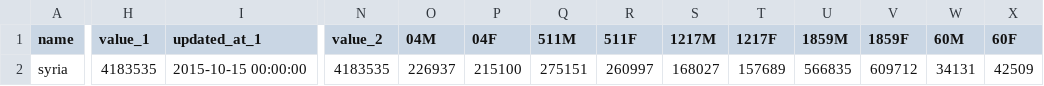
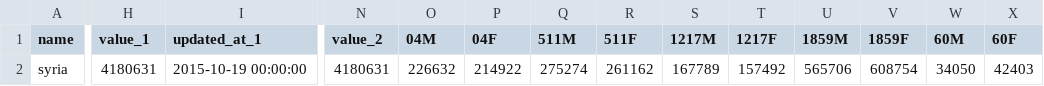
Before and after one commit to davidasbury/SyriaTest, a CSV file: Syria_UNHCR_Totals.csv, drawn as a sheet; only a part is shown, gaps mark what is left out; the diff covers the shown part only; the diff names each change by its address in the sheet, - before the commit and + after, or states it on an @@ line.

```diff
--- a/Syria_UNHCR_Totals.csv
+++ b/Syria_UNHCR_Totals.csv
-H2 (value_1): 4183535
+H2 (value_1): 4180631
-I2 (updated_at_1): 2015-10-15 00:00:00
+I2 (updated_at_1): 2015-10-19 00:00:00
-N2 (value_2): 4183535
+N2 (value_2): 4180631
-O2 (04M): 226937
+O2 (04M): 226632
-P2 (04F): 215100
+P2 (04F): 214922
-Q2 (511M): 275151
+Q2 (511M): 275274
-R2 (511F): 260997
+R2 (511F): 261162
-S2 (1217M): 168027
+S2 (1217M): 167789
-T2 (1217F): 157689
+T2 (1217F): 157492
-U2 (1859M): 566835
+U2 (1859M): 565706
-V2 (1859F): 609712
+V2 (1859F): 608754
-W2 (60M): 34131
+W2 (60M): 34050
-X2 (60F): 42509
+X2 (60F): 42403
```
Also changed, not shown: 1 edited cell elsewhere in this file, Syria_UNHCR_Settlements.csv.
